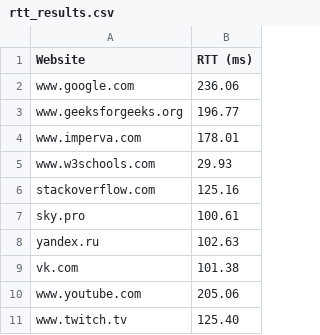
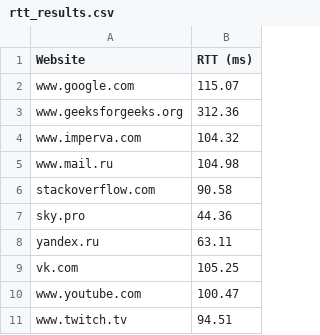
Before and after one commit to tywin812/Computer-Networks, a CSV file: lab1/rtt_results.csv, drawn as a sheet.

```diff
--- a/lab1/rtt_results.csv
+++ b/lab1/rtt_results.csv
@@ -1,11 +1,11 @@
 Website,RTT (ms)
-www.google.com,236.06
-www.geeksforgeeks.org,196.77
-www.imperva.com,178.01
-www.w3schools.com,29.93
-stackoverflow.com,125.16
-sky.pro,100.61
-yandex.ru,102.63
-vk.com,101.38
-www.youtube.com,205.06
-www.twitch.tv,125.40
+www.google.com,115.07
+www.geeksforgeeks.org,312.36
+www.imperva.com,104.32
+www.mail.ru,104.98
+stackoverflow.com,90.58
+sky.pro,44.36
+yandex.ru,63.11
+vk.com,105.25
+www.youtube.com,100.47
+www.twitch.tv,94.51
```
Also changed, not shown: 1 other file.
